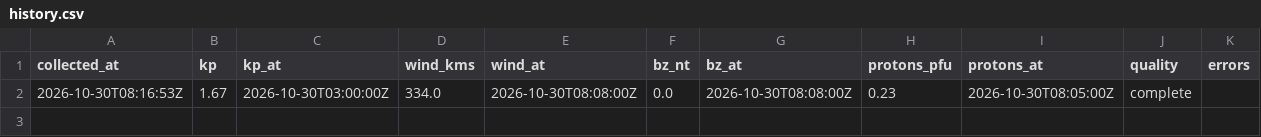
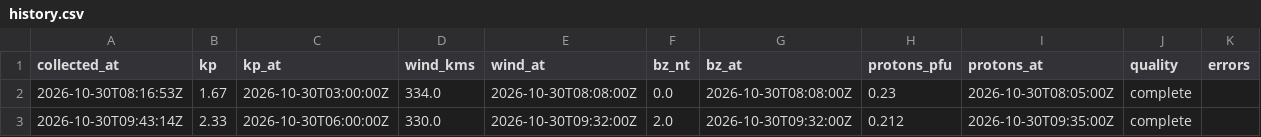
Before and after one commit to KF5EYY/parka-mw-propagation, a CSV file: data/history.csv, drawn as a sheet.

```diff
--- a/data/history.csv
+++ b/data/history.csv
@@ -2 +2,2 @@ collected_at,kp,kp_at,wind_kms,wind_at,bz_nt,bz_at,protons_pfu,protons_at,qualit
 2026-10-30T08:16:53Z,1.67,2026-10-30T03:00:00Z,334.0,2026-10-30T08:08:00Z,0.0,2026-10-30T08:08:00Z,0.23,2026-10-30T08:05:00Z,complete,
+2026-10-30T09:43:14Z,2.33,2026-10-30T06:00:00Z,330.0,2026-10-30T09:32:00Z,2.0,2026-10-30T09:32:00Z,0.212,2026-10-30T09:35:00Z,complete,
```
Also changed, not shown: 2 other files.
